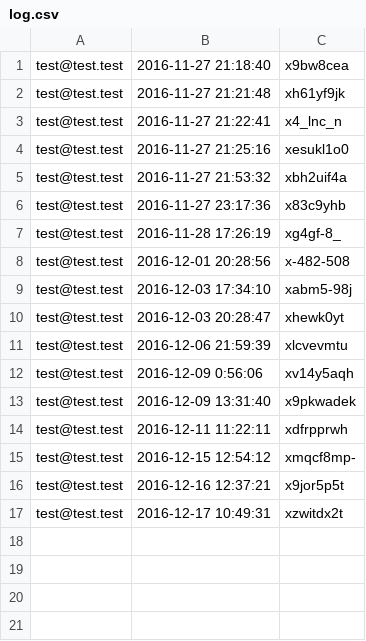
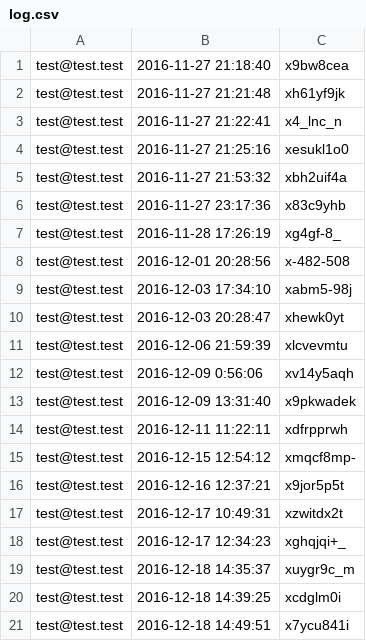
Before and after one commit to Maicou/Web-Engineering-Project-DHM, a CSV file: log.csv (was public/log.csv), drawn as a sheet.

```diff
--- a/public/log.csv
+++ b/log.csv
@@ -17 +17,5 @@ test@test.test|2016-12-16 12:37:21|x9jor5p5t|
 test@test.test|2016-12-17 10:49:31|xzwitdx2t|
+test@test.test|2016-12-17 12:34:23|xghqjqi+_|
+test@test.test|2016-12-18 14:35:37|xuygr9c_m|
+test@test.test|2016-12-18 14:39:25|xcdglm0i|
+test@test.test|2016-12-18 14:49:51|x7ycu841i|
```
Also changed, not shown: 43 other files.
